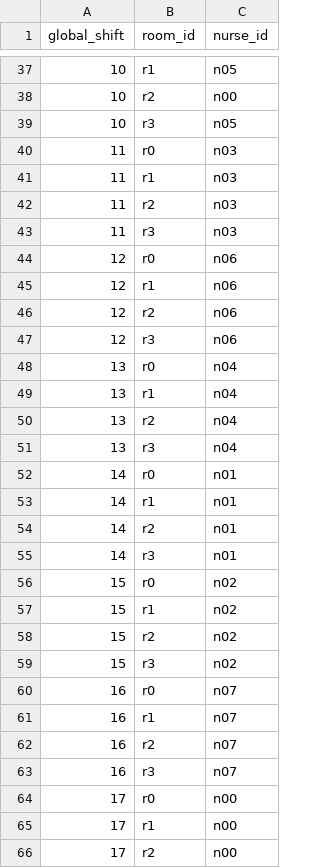
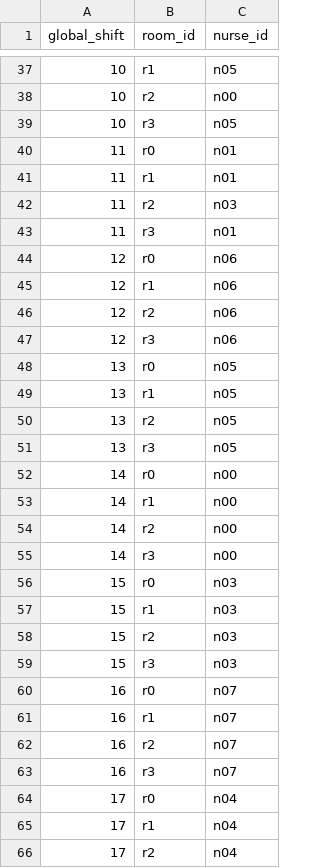
Before and after one commit to Leonardo08x/-EN05264---MATEMATICA-COMPUTACIONAL-I---2025.4---Terceira-avalia-o, a CSV file: trabalho_final_master/resultados/escala_gerada_i03_GA.csv (was trabalho_final_master/escala_gerada_i03_GA.csv), drawn as a sheet; only a part is shown, gaps mark what is left out; the diff covers the shown part only.

```diff
--- a/trabalho_final_master/escala_gerada_i03_GA.csv
+++ b/trabalho_final_master/resultados/escala_gerada_i03_GA.csv
@@ -39,6 +39,6 @@ global_shift,room_id,nurse_id
 10,r3,n05
-11,r0,n03
-11,r1,n03
+11,r0,n01
+11,r1,n01
 11,r2,n03
-11,r3,n03
+11,r3,n01
 12,r0,n06
@@ -47,14 +47,14 @@ global_shift,room_id,nurse_id
 12,r3,n06
-13,r0,n04
-13,r1,n04
-13,r2,n04
-13,r3,n04
-14,r0,n01
-14,r1,n01
-14,r2,n01
-14,r3,n01
-15,r0,n02
-15,r1,n02
-15,r2,n02
-15,r3,n02
+13,r0,n05
+13,r1,n05
+13,r2,n05
+13,r3,n05
+14,r0,n00
+14,r1,n00
+14,r2,n00
+14,r3,n00
+15,r0,n03
+15,r1,n03
+15,r2,n03
+15,r3,n03
 16,r0,n07
@@ -63,4 +63,4 @@ global_shift,room_id,nurse_id
 16,r3,n07
-17,r0,n00
-17,r1,n00
-17,r2,n00
+17,r0,n04
+17,r1,n04
+17,r2,n04
```
Also changed, not shown: 47 edited cells elsewhere in this file, trabalho_final_master/resultados/escala_gerada_i01_GA.csv, trabalho_final_master/resultados/escala_gerada_i02_GA.csv, 15 other files.
